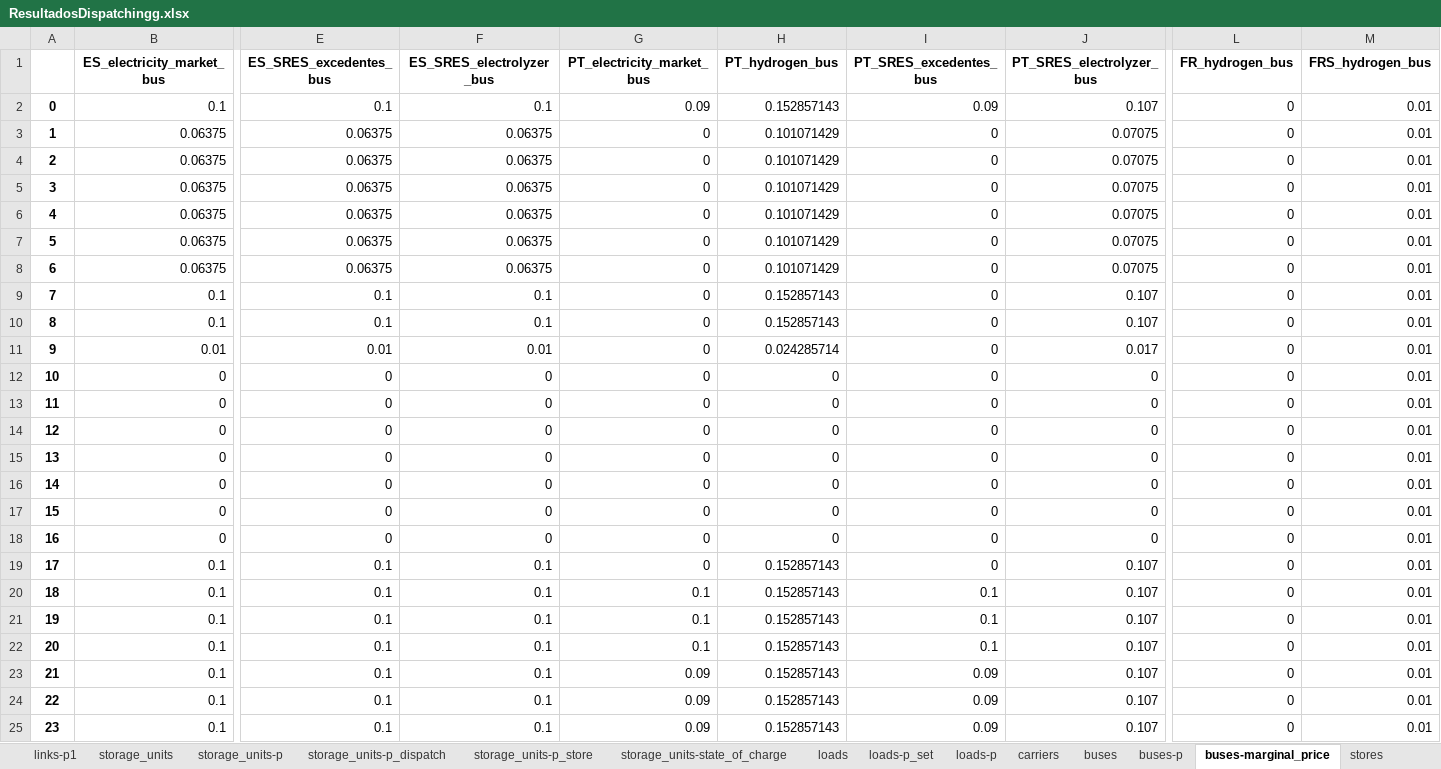
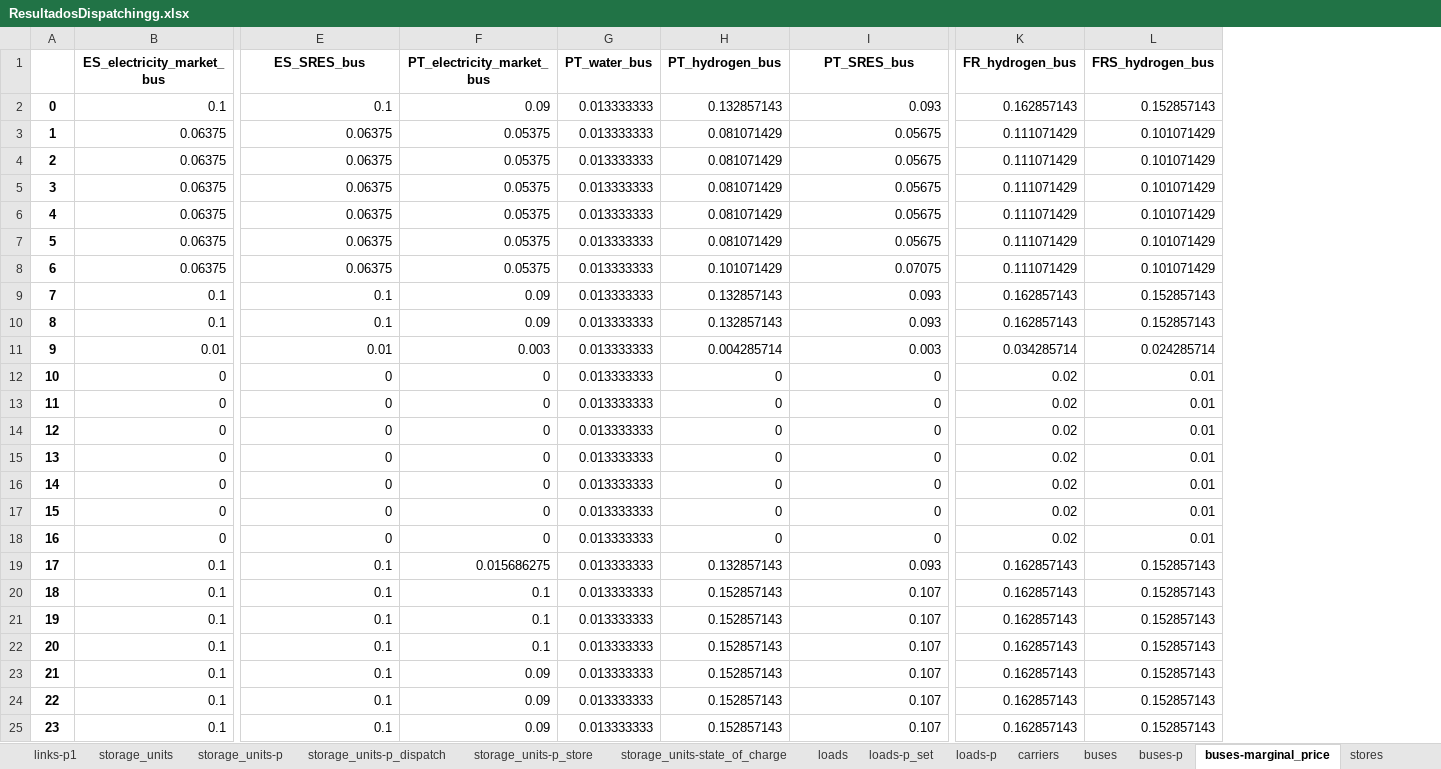
Before and after one commit to anabatres28-png/Dispatching-Project-in-PypSA, an Excel workbook: hojas_de_datos/ResultadosDispatchingg.xlsx, sheet buses-marginal_price, drawn as a sheet; only a part is shown, gaps mark what is left out; values as stored, in another font and other column widths than the file's, no borders; removed rows and columns are numbered as before the commit, all else as after; the diff covers the shown part only; the diff names each change by its address in the sheet, - before the commit and + after, or states it on an @@ line.

```diff
--- a/hojas_de_datos/ResultadosDispatchingg.xlsx (sheet buses-marginal_price)
+++ b/hojas_de_datos/ResultadosDispatchingg.xlsx (sheet buses-marginal_price)
-column F (ES_SRES_electrolyzer_bus), rows 2-25: 0.1 | 0.06375 | 0.06375 | 0.06375 | 0.06375 | 0.06375 | 0.06375 | 0.1 | 0.1 | 0.01 | 0 | 0 | 0 | 0 | 0 | 0 | 0 | 0.1 | 0.1 | 0.1 | 0.1 | 0.1 | 0.1 | 0.1
+column G (PT_water_bus), rows 2-25: all 0.013333333
-column J (PT_SRES_electrolyzer_bus), rows 2-25: 0.107 | 0.07075 | 0.07075 | 0.07075 | 0.07075 | 0.07075 | 0.07075 | 0.107 | 0.107 | 0.017 | 0 | 0 | 0 | 0 | 0 | 0 | 0 | 0.107 | 0.107 | 0.107 | 0.107 | 0.107 | 0.107 | 0.107
-E1: ES_SRES_excedentes_bus
+E1: ES_SRES_bus
-I1: PT_SRES_excedentes_bus
+I1: PT_SRES_bus
-H2 (PT_hydrogen_bus): 0.152857143
+H2 (PT_hydrogen_bus): 0.132857143
-I2 (PT_SRES_bus): 0.09
+I2 (PT_SRES_bus): 0.093
-K2 (FR_hydrogen_bus): 0
+K2 (FR_hydrogen_bus): 0.162857143
-L2 (FRS_hydrogen_bus): 0.01
+L2 (FRS_hydrogen_bus): 0.152857143
-F3:F8 (PT_electricity_market_bus): 0
+F3:F8 (PT_electricity_market_bus): 0.05375
-H3:H7 (PT_hydrogen_bus): 0.101071429
+H3:H7 (PT_hydrogen_bus): 0.081071429
-I3:I7 (PT_SRES_bus): 0
+I3:I7 (PT_SRES_bus): 0.05675
-K3:K8 (FR_hydrogen_bus): 0
+K3:K8 (FR_hydrogen_bus): 0.111071429
-L3:L8 (FRS_hydrogen_bus): 0.01
+L3:L8 (FRS_hydrogen_bus): 0.101071429
-I8 (PT_SRES_bus): 0
+I8 (PT_SRES_bus): 0.07075
-F9:F10 (PT_electricity_market_bus): 0
+F9:F10 (PT_electricity_market_bus): 0.09
-H9:H10 (PT_hydrogen_bus): 0.152857143
+H9:H10 (PT_hydrogen_bus): 0.132857143
-I9:I10 (PT_SRES_bus): 0
+I9:I10 (PT_SRES_bus): 0.093
-K9:K10 (FR_hydrogen_bus): 0
+K9:K10 (FR_hydrogen_bus): 0.162857143
-L9:L10 (FRS_hydrogen_bus): 0.01
+L9:L10 (FRS_hydrogen_bus): 0.152857143
-F11 (PT_electricity_market_bus): 0
+F11 (PT_electricity_market_bus): 0.003
-H11 (PT_hydrogen_bus): 0.024285714
+H11 (PT_hydrogen_bus): 0.004285714
-I11 (PT_SRES_bus): 0
+I11 (PT_SRES_bus): 0.003
-K11 (FR_hydrogen_bus): 0
+K11 (FR_hydrogen_bus): 0.034285714
-L11 (FRS_hydrogen_bus): 0.01
+L11 (FRS_hydrogen_bus): 0.024285714
-K12:K18 (FR_hydrogen_bus): 0
+K12:K18 (FR_hydrogen_bus): 0.02
-F19 (PT_electricity_market_bus): 0
+F19 (PT_electricity_market_bus): 0.015686275
-H19 (PT_hydrogen_bus): 0.152857143
+H19 (PT_hydrogen_bus): 0.132857143
-I19 (PT_SRES_bus): 0
+I19 (PT_SRES_bus): 0.093
-K19:K25 (FR_hydrogen_bus): 0
+K19:K25 (FR_hydrogen_bus): 0.162857143
-L19:L25 (FRS_hydrogen_bus): 0.01
+L19:L25 (FRS_hydrogen_bus): 0.152857143
-I20:I22 (PT_SRES_bus): 0.1
+I20:I22 (PT_SRES_bus): 0.107
-I23:I25 (PT_SRES_bus): 0.09
+I23:I25 (PT_SRES_bus): 0.107
```
Also changed, not shown: 391 edited cells elsewhere in this sheet, sheet links-p0, sheet links-p1, sheet buses-p, sheet generators-p, sheet storage_units-state_of_charge, sheet stores-e, 12 more sheets, 4 other files.
